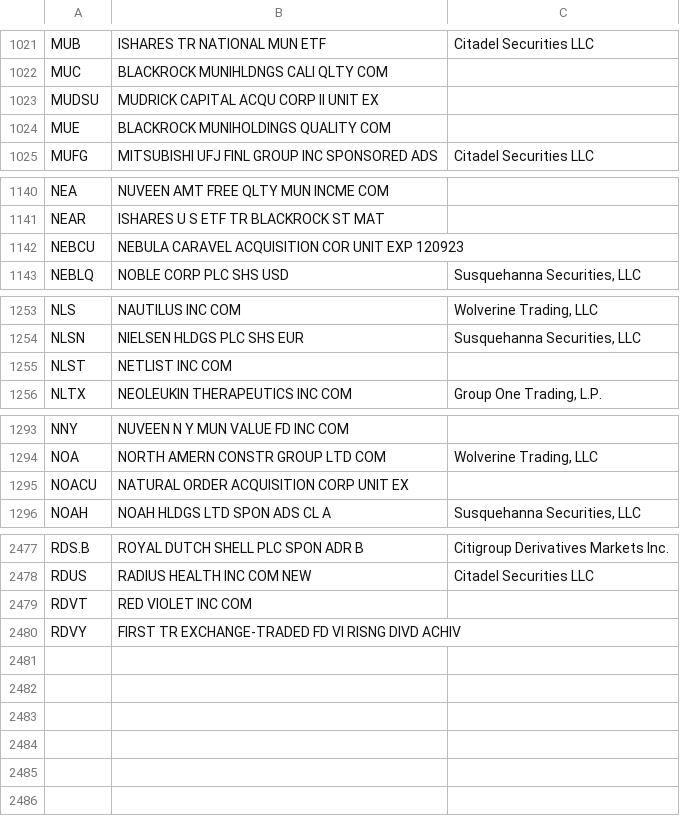
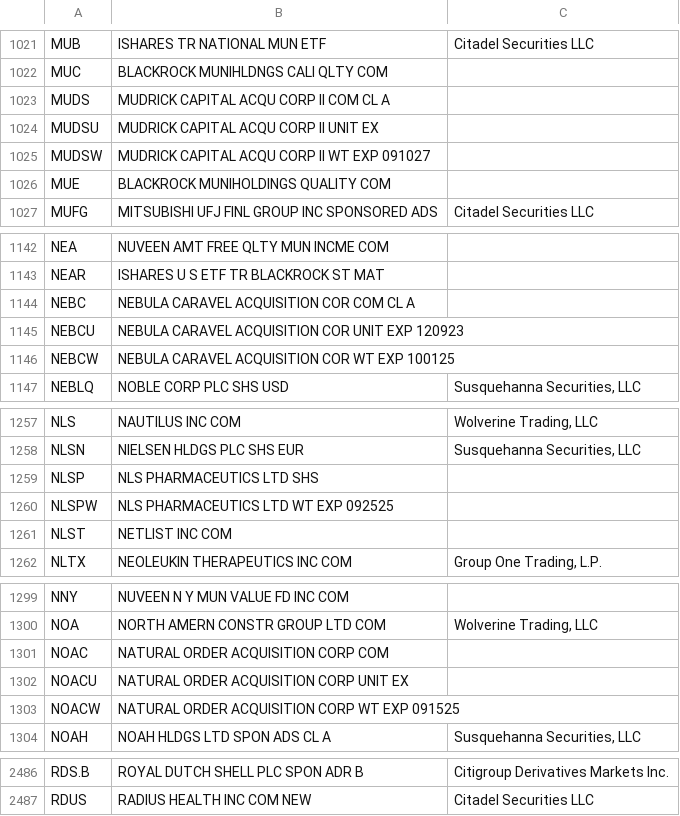
Before and after one commit to haoenhui/usa-optionable-stocks, a CSV file: options-04000.csv, drawn as a sheet; only a part is shown, gaps mark what is left out; the diff covers the shown part only.

```diff
--- a/options-04000.csv
+++ b/options-04000.csv
@@ -1022,3 +1022,5 @@ MUB,ISHARES TR NATIONAL MUN ETF,Citadel Securities LLC
 MUC,BLACKROCK MUNIHLDNGS CALI QLTY COM,
+MUDS,MUDRICK CAPITAL ACQU CORP II COM CL A,
 MUDSU,MUDRICK CAPITAL ACQU CORP II UNIT EX,
+MUDSW,MUDRICK CAPITAL ACQU CORP II WT EXP 091027,
 MUE,BLACKROCK MUNIHOLDINGS QUALITY COM,
@@ -1141,3 +1143,5 @@ NEA,NUVEEN AMT FREE QLTY MUN INCME COM,
 NEAR,ISHARES U S ETF TR BLACKROCK ST MAT,
+NEBC,NEBULA CARAVEL ACQUISITION COR COM CL A,
 NEBCU,NEBULA CARAVEL ACQUISITION COR UNIT EXP 120923,
+NEBCW,NEBULA CARAVEL ACQUISITION COR WT EXP 100125,
 NEBLQ,NOBLE CORP PLC SHS USD,"Susquehanna Securities, LLC"
@@ -1254,2 +1258,4 @@ NLS,NAUTILUS INC COM,"Wolverine Trading, LLC"
 NLSN,NIELSEN HLDGS PLC SHS EUR,"Susquehanna Securities, LLC"
+NLSP,NLS PHARMACEUTICS LTD SHS,
+NLSPW,NLS PHARMACEUTICS LTD WT EXP 092525,
 NLST,NETLIST INC COM,
@@ -1294,3 +1300,5 @@ NNY,NUVEEN N Y MUN VALUE FD INC COM,
 NOA,NORTH AMERN CONSTR GROUP LTD COM,"Wolverine Trading, LLC"
+NOAC,NATURAL ORDER ACQUISITION CORP COM,
 NOACU,NATURAL ORDER ACQUISITION CORP UNIT EX,
+NOACW,NATURAL ORDER ACQUISITION CORP WT EXP 091525,
 NOAH,NOAH HLDGS LTD SPON ADS CL A,"Susquehanna Securities, LLC"
@@ -2478,3 +2487 @@ RDS.B,ROYAL DUTCH SHELL PLC SPON ADR B,Citigroup Derivatives Markets Inc.
 RDUS,RADIUS HEALTH INC COM NEW,Citadel Securities LLC
-RDVT,RED VIOLET INC COM,
-RDVY,FIRST TR EXCHANGE-TRADED FD VI RISNG DIVD ACHIV,
```
Also changed, not shown: 2 added rows, 1 removed row and 2 edited cells elsewhere in this file, options-00000.csv, options-02000.csv, 1 other file.
